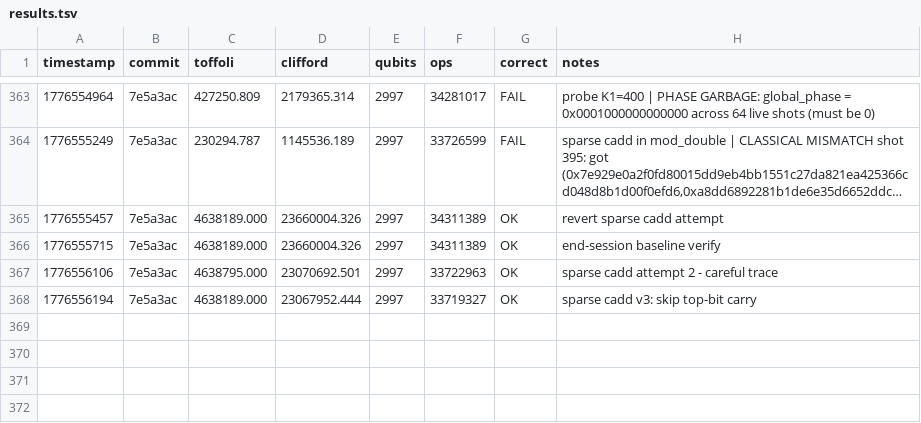
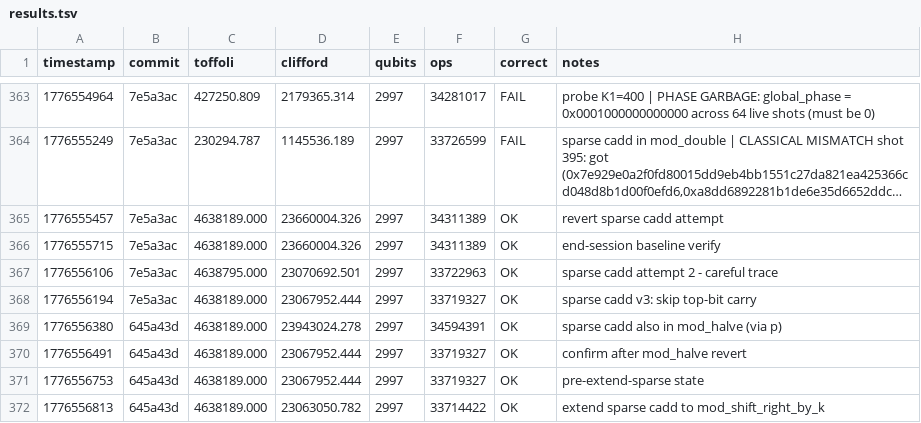
Before and after one commit to Layr-Labs/quantum_ecc_add, a TSV file: results.tsv, drawn as a sheet; only a part is shown, gaps mark what is left out; long unchanged cells end in …; the diff names each change by its address in the sheet, - before the commit and + after, or states it on an @@ line.

```diff
--- a/results.tsv
+++ b/results.tsv
+row 369: 1776556380 | 645a43d | 4638189.000 | 23943024.278 | 2997 | 34594391 | OK | sparse cadd also in mod_halve (via p)
+row 370: 1776556491 | 645a43d | 4638189.000 | 23067952.444 | 2997 | 33719327 | OK | confirm after mod_halve revert
+row 371: 1776556753 | 645a43d | 4638189.000 | 23067952.444 | 2997 | 33719327 | OK | pre-extend-sparse state
+row 372: 1776556813 | 645a43d | 4638189.000 | 23063050.782 | 2997 | 33714422 | OK | extend sparse cadd to mod_shift_right_by_k
```
Also changed, not shown: 1 other file.
